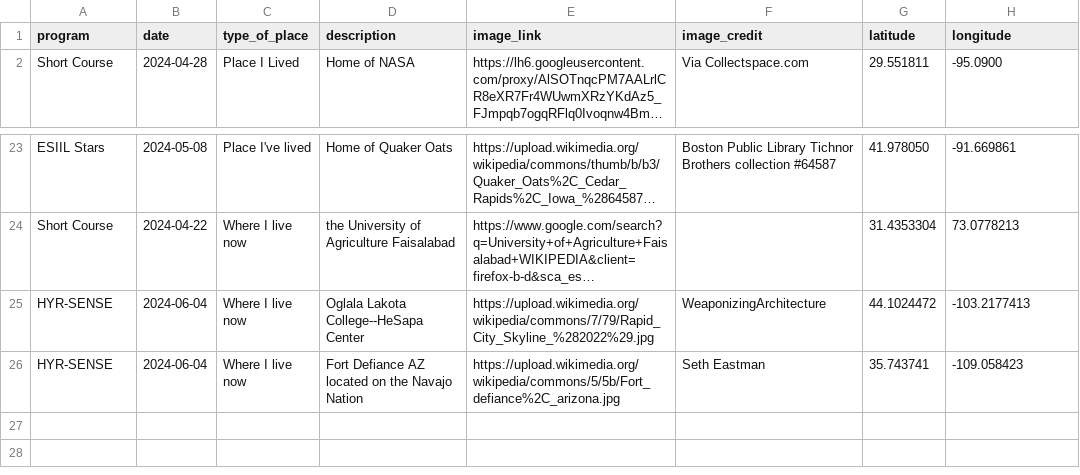
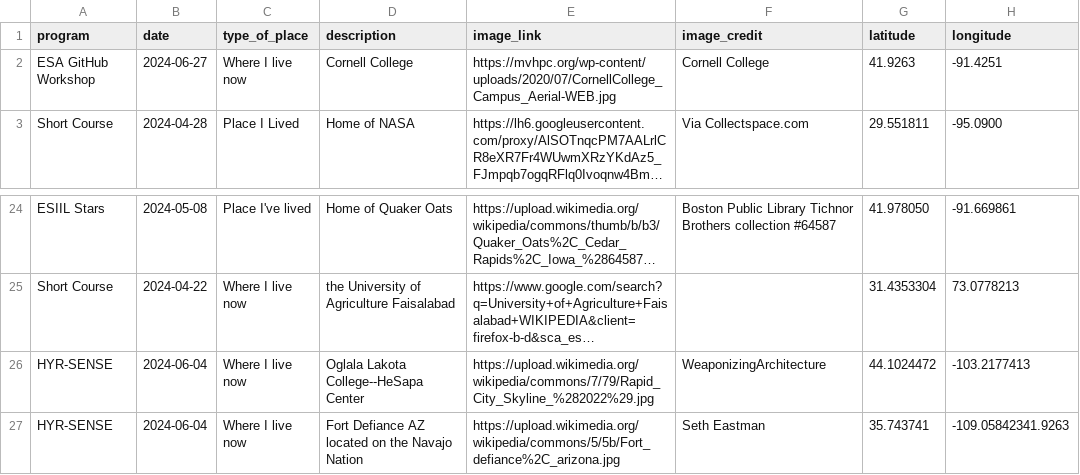
Before and after one commit to cu-esiil-edu/hometowns, a CSV file: hometowns.csv, drawn as a sheet; only a part is shown, gaps mark what is left out; long unchanged cells end in …; addresses are those after the commit; the diff names each change by its address in the sheet, - before the commit and + after, or states it on an @@ line.

Commit message:
Added in Cornell College
for ESA workshop

```diff
--- a/hometowns.csv
+++ b/hometowns.csv
+row 2: ESA GitHub Workshop | 2024-06-27 | Where I live now | Cornell College | https://mvhpc.org/wp-content/uploads/2020/07/CornellCollege_Campus_Aerial-WEB.jpg | Cornell College | 41.9263 | -91.4251
-H27 (longitude): -109.058423
+H27 (longitude): -109.05842341.9263
```
